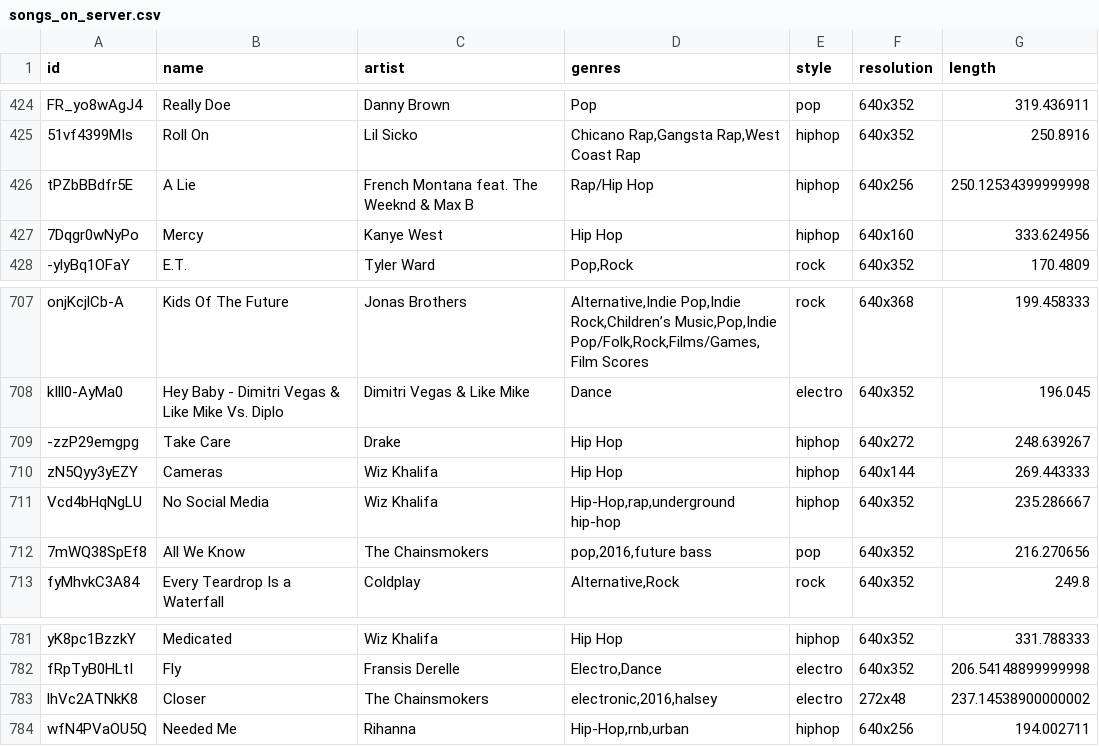
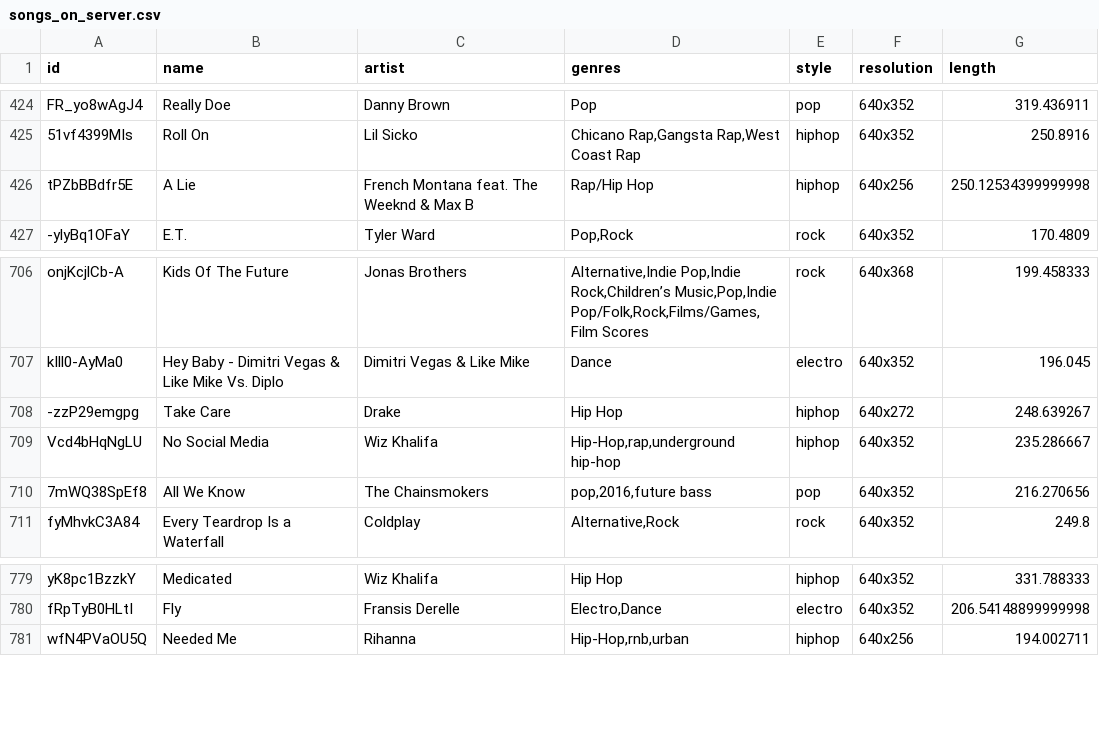
Before and after one commit to leihuayi/YoutubeMVGenerator, a CSV file: statistics/songs_on_server.csv, drawn as a sheet; only a part is shown, gaps mark what is left out.

```diff
--- a/statistics/songs_on_server.csv
+++ b/statistics/songs_on_server.csv
@@ -426,3 +426,2 @@ FR_yo8wAgJ4;Really Doe;Danny Brown;Pop;pop;640x352;319.436911
 tPZbBBdfr5E;A Lie;French Montana feat. The Weeknd & Max B;Rap/Hip Hop;hiphop;640x256;250.12534399999998
-7Dqgr0wNyPo;Mercy;Kanye West;Hip Hop;hiphop;640x160;333.624956
 -ylyBq1OFaY;E.T.;Tyler Ward;Pop,Rock;rock;640x352;170.4809
@@ -709,3 +708,2 @@ kIll0-AyMa0;Hey Baby - Dimitri Vegas & Like Mike Vs. Diplo;Dimitri Vegas & Like
 -zzP29emgpg;Take Care;Drake;Hip Hop;hiphop;640x272;248.639267
-zN5Qyy3yEZY;Cameras;Wiz Khalifa;Hip Hop;hiphop;640x144;269.443333
 Vcd4bHqNgLU;No Social Media;Wiz Khalifa;Hip-Hop,rap,underground hip-hop;hiphop;640x352;235.286667
@@ -782,3 +780,2 @@ yK8pc1BzzkY;Medicated;Wiz Khalifa;Hip Hop;hiphop;640x352;331.788333
 fRpTyB0HLtI;Fly;Fransis Derelle;Electro,Dance;electro;640x352;206.54148899999998
-lhVc2ATNkK8;Closer;The Chainsmokers;electronic,2016,halsey;electro;272x48;237.14538900000002
 wfN4PVaOU5Q;Needed Me;Rihanna;Hip-Hop,rnb,urban;hiphop;640x256;194.002711
```
Also changed, not shown: 1 other file.
